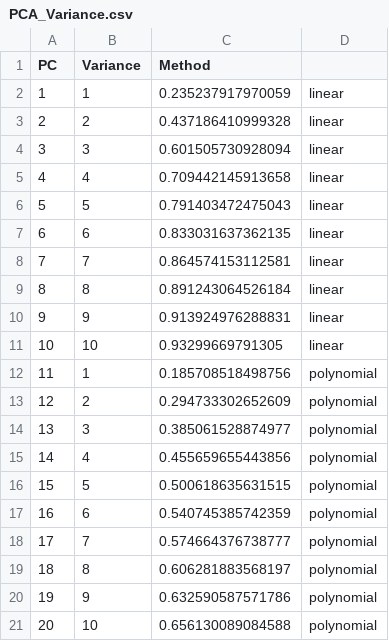
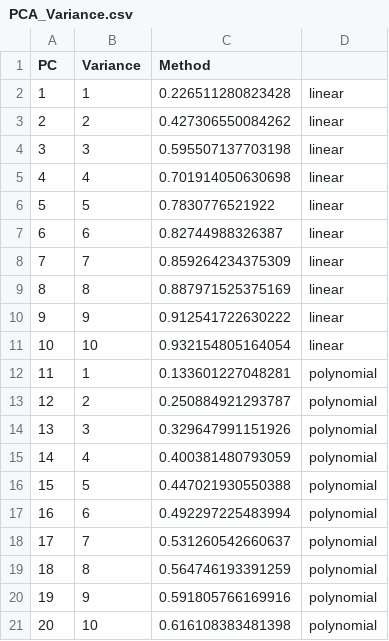
Before and after one commit to besanson/MLcompetition, a CSV file: Data/tables/PCA_Variance.csv, drawn as a sheet.

```diff
--- a/Data/tables/PCA_Variance.csv
+++ b/Data/tables/PCA_Variance.csv
@@ -1,21 +1,21 @@
 "PC";"Variance";"Method"
-"1";1;0.235237917970059;"linear"
-"2";2;0.437186410999328;"linear"
-"3";3;0.601505730928094;"linear"
-"4";4;0.709442145913658;"linear"
-"5";5;0.791403472475043;"linear"
-"6";6;0.833031637362135;"linear"
-"7";7;0.864574153112581;"linear"
-"8";8;0.891243064526184;"linear"
-"9";9;0.913924976288831;"linear"
-"10";10;0.93299669791305;"linear"
-"11";1;0.185708518498756;"polynomial"
-"12";2;0.294733302652609;"polynomial"
-"13";3;0.385061528874977;"polynomial"
-"14";4;0.455659655443856;"polynomial"
-"15";5;0.500618635631515;"polynomial"
-"16";6;0.540745385742359;"polynomial"
-"17";7;0.574664376738777;"polynomial"
-"18";8;0.606281883568197;"polynomial"
-"19";9;0.632590587571786;"polynomial"
-"20";10;0.656130089084588;"polynomial"
+"1";1;0.226511280823428;"linear"
+"2";2;0.427306550084262;"linear"
+"3";3;0.595507137703198;"linear"
+"4";4;0.701914050630698;"linear"
+"5";5;0.7830776521922;"linear"
+"6";6;0.82744988326387;"linear"
+"7";7;0.859264234375309;"linear"
+"8";8;0.887971525375169;"linear"
+"9";9;0.912541722630222;"linear"
+"10";10;0.932154805164054;"linear"
+"11";1;0.133601227048281;"polynomial"
+"12";2;0.250884921293787;"polynomial"
+"13";3;0.329647991151926;"polynomial"
+"14";4;0.400381480793059;"polynomial"
+"15";5;0.447021930550388;"polynomial"
+"16";6;0.492297225483994;"polynomial"
+"17";7;0.531260542660637;"polynomial"
+"18";8;0.564746193391259;"polynomial"
+"19";9;0.591805766169916;"polynomial"
+"20";10;0.616108383481398;"polynomial"
```
Also changed, not shown: 8 other files.
